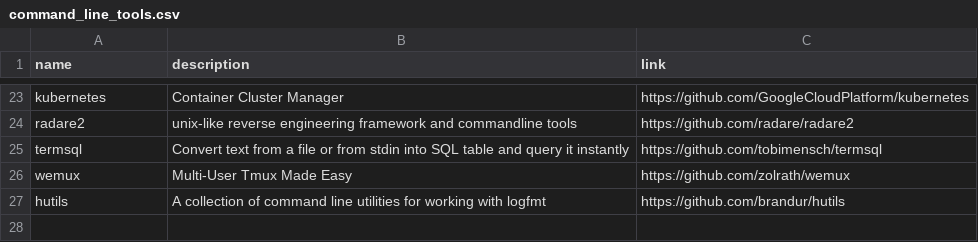
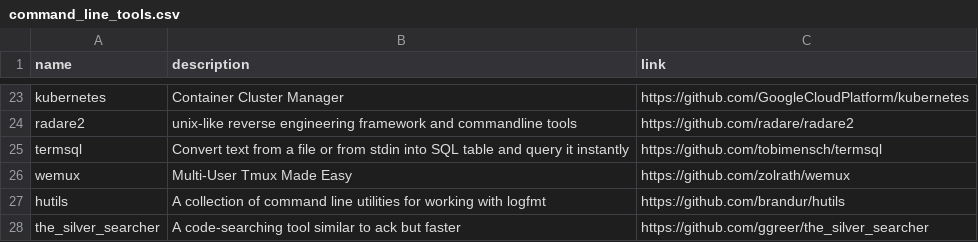
Before and after one commit to gregory/jouets, a CSV file: command_line_tools.csv, drawn as a sheet; only a part is shown, gaps mark what is left out.

Commit message:
Update command_line_tools.csv

```diff
--- a/command_line_tools.csv
+++ b/command_line_tools.csv
@@ -27 +27,2 @@ wemux, Multi-User Tmux Made Easy, https://github.com/zolrath/wemux
 hutils, A collection of command line utilities for working with logfmt, https://github.com/brandur/hutils
+the_silver_searcher, A code-searching tool similar to ack but faster, https://github.com/ggreer/the_silver_searcher
```
